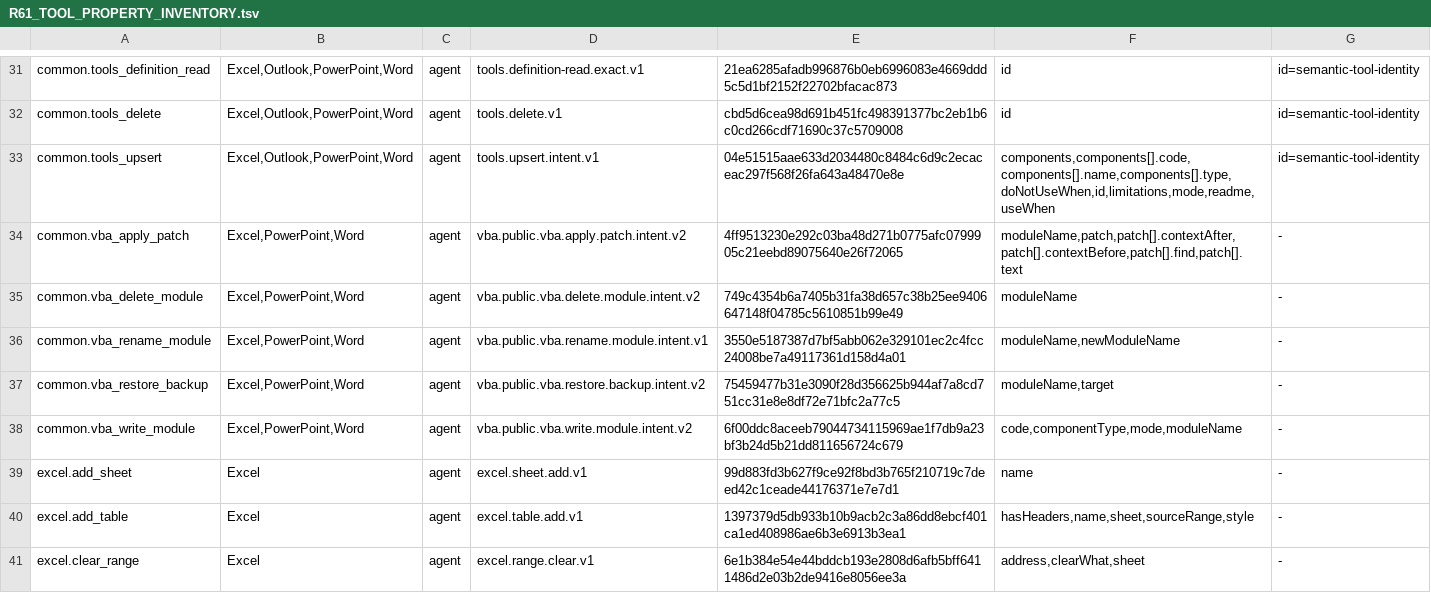
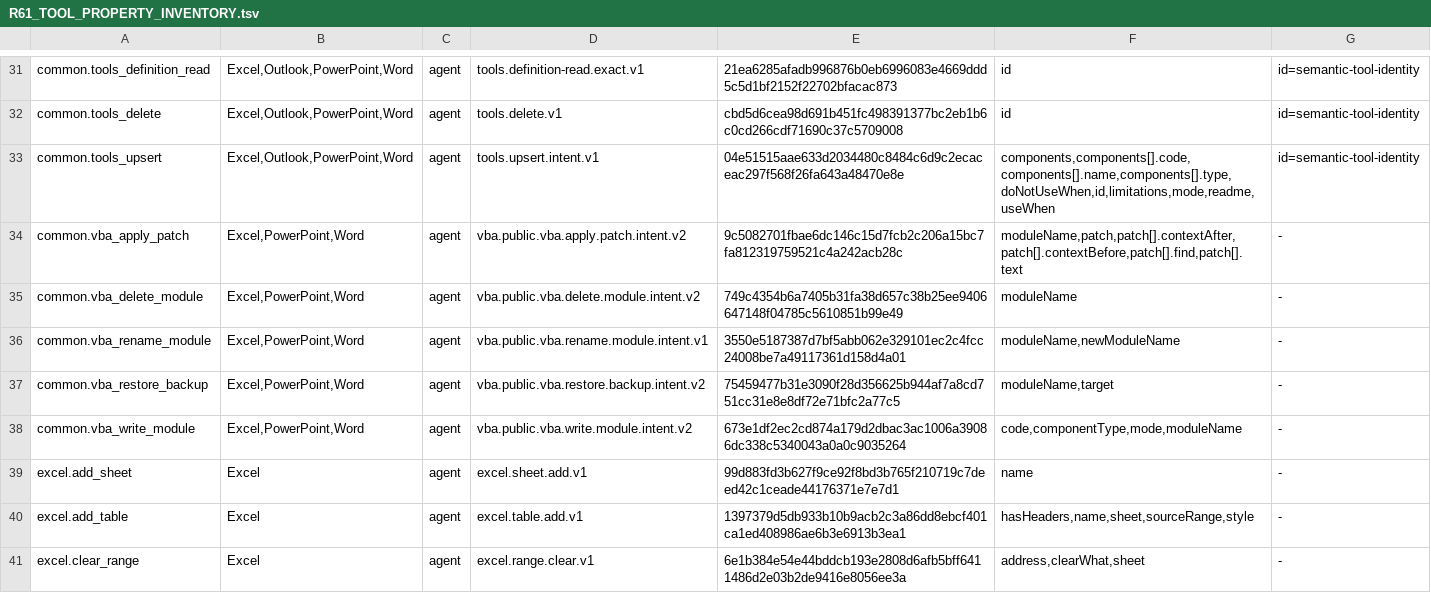
Before and after one commit to Mutagrey/RNAssistant, a TSV file: docs/stabilization/R61_TOOL_PROPERTY_INVENTORY.tsv, drawn as a sheet; only a part is shown, gaps mark what is left out.

```diff
--- a/docs/stabilization/R61_TOOL_PROPERTY_INVENTORY.tsv
+++ b/docs/stabilization/R61_TOOL_PROPERTY_INVENTORY.tsv
@@ -33,3 +33,3 @@ common.tools_delete	Excel,Outlook,PowerPoint,Word	agent	tools.delete.v1	cbd5d6ce
 common.tools_upsert	Excel,Outlook,PowerPoint,Word	agent	tools.upsert.intent.v1	04e51515aae633d2034480c8484c6d9c2ecaceac297f568f26fa643a48470e8e	components,components[].code,components[].name,components[].type,doNotUseWhen,id,limitations,mode,readme,useWhen	id=semantic-tool-identity
-common.vba_apply_patch	Excel,PowerPoint,Word	agent	vba.public.vba.apply.patch.intent.v2	4ff9513230e292c03ba48d271b0775afc0799905c21eebd89075640e26f72065	moduleName,patch,patch[].contextAfter,patch[].contextBefore,patch[].find,patch[].text	-
+common.vba_apply_patch	Excel,PowerPoint,Word	agent	vba.public.vba.apply.patch.intent.v2	9c5082701fbae6dc146c15d7fcb2c206a15bc7fa812319759521c4a242acb28c	moduleName,patch,patch[].contextAfter,patch[].contextBefore,patch[].find,patch[].text	-
 common.vba_delete_module	Excel,PowerPoint,Word	agent	vba.public.vba.delete.module.intent.v2	749c4354b6a7405b31fa38d657c38b25ee9406647148f04785c5610851b99e49	moduleName	-
@@ -37,3 +37,3 @@ common.vba_rename_module	Excel,PowerPoint,Word	agent	vba.public.vba.rename.modul
 common.vba_restore_backup	Excel,PowerPoint,Word	agent	vba.public.vba.restore.backup.intent.v2	75459477b31e3090f28d356625b944af7a8cd751cc31e8e8df72e71bfc2a77c5	moduleName,target	-
-common.vba_write_module	Excel,PowerPoint,Word	agent	vba.public.vba.write.module.intent.v2	6f00ddc8aceeb79044734115969ae1f7db9a23bf3b24d5b21dd811656724c679	code,componentType,mode,moduleName	-
+common.vba_write_module	Excel,PowerPoint,Word	agent	vba.public.vba.write.module.intent.v2	673e1df2ec2cd874a179d2dbac3ac1006a39086dc338c5340043a0a0c9035264	code,componentType,mode,moduleName	-
 excel.add_sheet	Excel	agent	excel.sheet.add.v1	99d883fd3b627f9ce92f8bd3b765f210719c7deed42c1ceade44176371e7e7d1	name	-
```
Also changed, not shown: 19 other files.
